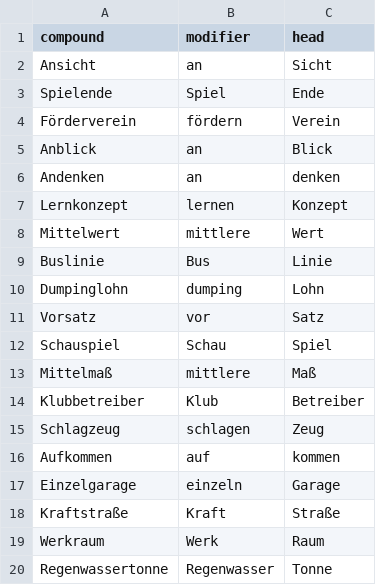
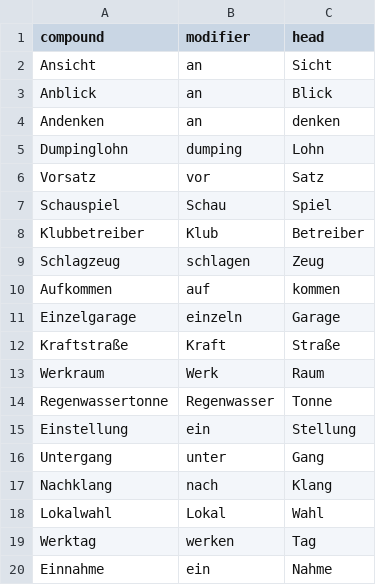
Before and after one commit to FelberMartin/kompositum, a CSV file: data/reported/report_accepted.csv, drawn as a sheet; only a part is shown; the shorter side is filled out with more unchanged rows.

Commit message:
Removed duplicated reports

```diff
--- a/data/reported/report_accepted.csv
+++ b/data/reported/report_accepted.csv
@@ -2,9 +2,4 @@ compound,modifier,head
 Ansicht,an,Sicht
-Spielende,Spiel,Ende
-Förderverein,fördern,Verein
 Anblick,an,Blick
 Andenken,an,denken
-Lernkonzept,lernen,Konzept
-Mittelwert,mittlere,Wert
-Buslinie,Bus,Linie
 Dumpinglohn,dumping,Lohn
@@ -12,3 +7,2 @@ Vorsatz,vor,Satz
 Schauspiel,Schau,Spiel
-Mittelmaß,mittlere,Maß
 Klubbetreiber,Klub,Betreiber
```
Also changed, not shown: 4 other files.
